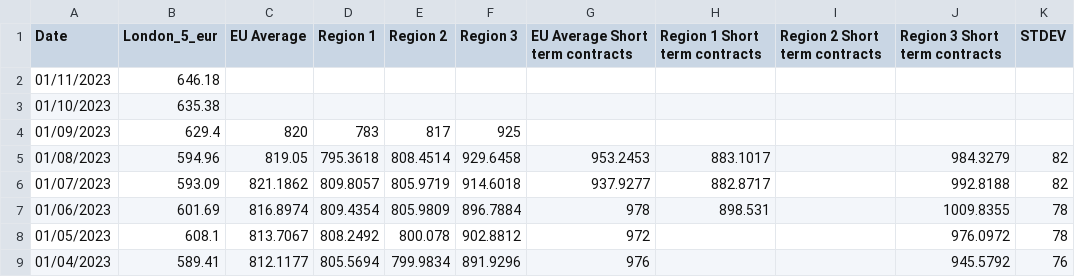
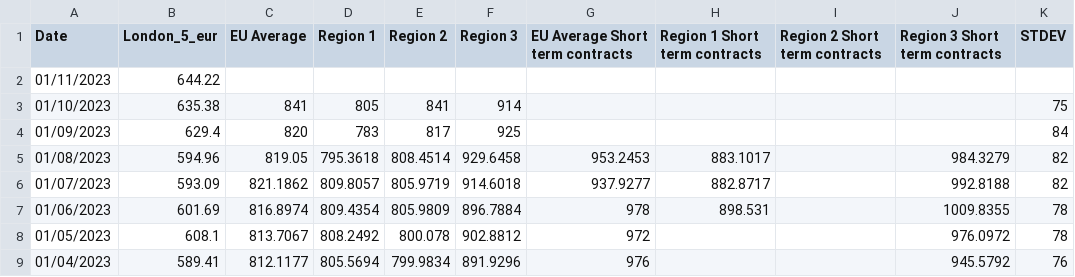
Before and after one commit to hoolio61/data, a CSV file: cons_reported_data.csv, drawn as a sheet; only a part is shown.

Commit message:
Add files via upload

```diff
--- a/cons_reported_data.csv
+++ b/cons_reported_data.csv
@@ -1,5 +1,5 @@
 Date,London_5_eur,EU Average,Region 1,Region 2,Region 3,EU Average Short term contracts,Region 1 Short term contracts,Region 2 Short term contracts,Region 3 Short term contracts,STDEV
-01/11/2023,646.18,,,,,,,,,
-01/10/2023,635.38,,,,,,,,,
-01/09/2023,629.4,820,783,817,925,,,,,
+01/11/2023,644.22,,,,,,,,,
+01/10/2023,635.38,841,805,841,914,,,,,75
+01/09/2023,629.4,820,783,817,925,,,,,84
 01/08/2023,594.96,819.05,795.3618,808.4514,929.6458,953.2453,883.1017,,984.3279,82
```
